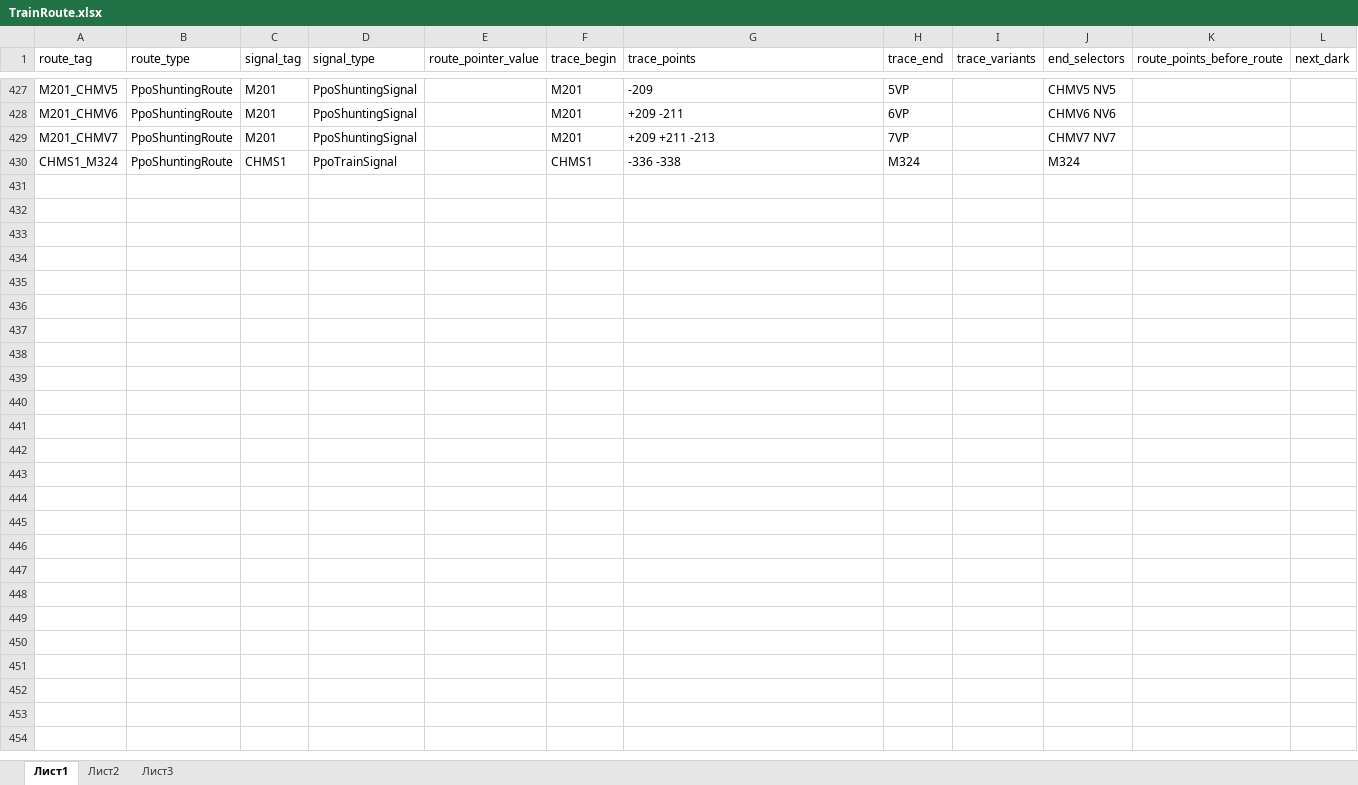
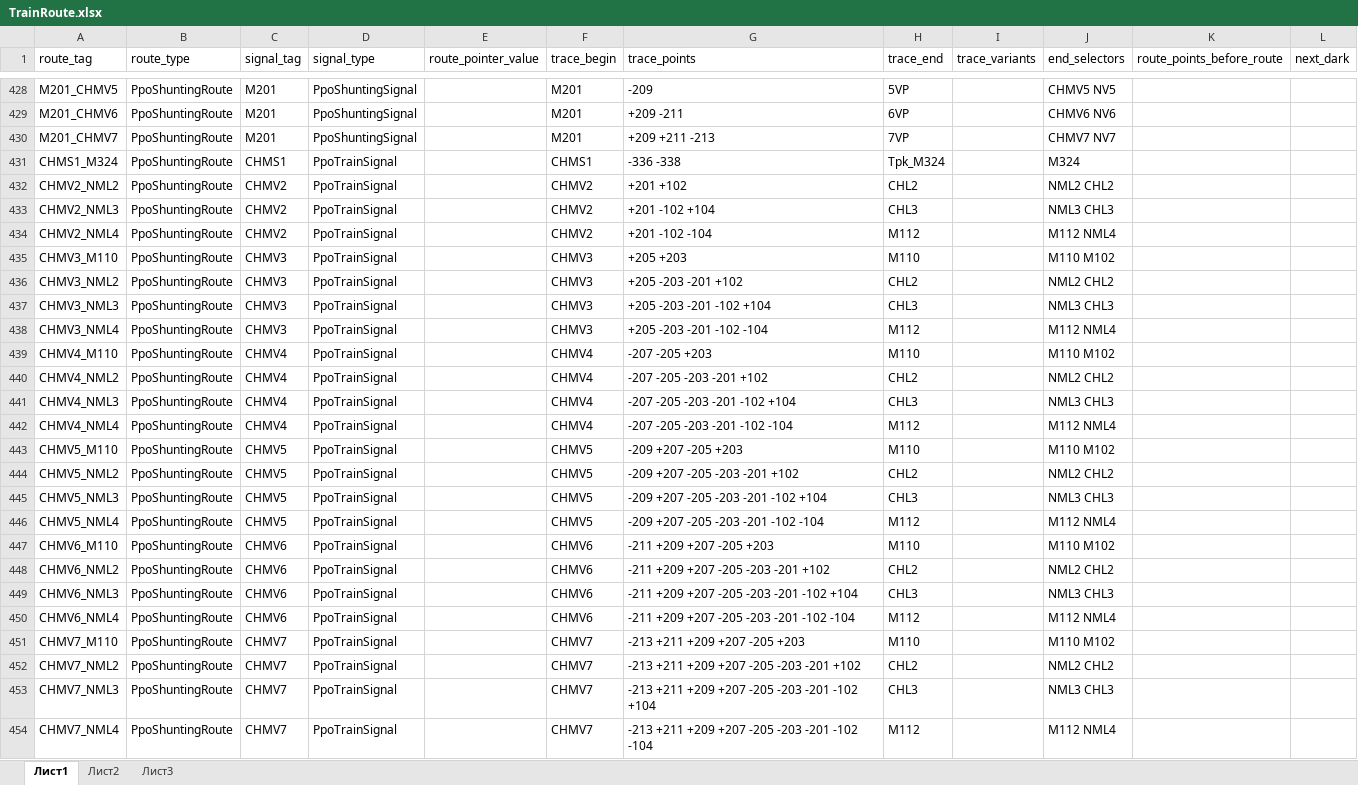
Before and after one commit to alexbashkatov6/xls_parsing, an Excel workbook: TrainRoute.xlsx, sheet Лист1, drawn as a sheet; only a part is shown, gaps mark what is left out; values as stored, in another font and other column widths than the file's, no borders; addresses are those after the commit; rows hold the shown columns only; the diff covers the shown part only; the diff names each change by its address in the sheet, - before the commit and + after, or states it on an @@ line.

```diff
--- a/TrainRoute.xlsx (sheet Лист1)
+++ b/TrainRoute.xlsx (sheet Лист1)
-H431 (trace_end): M324
+H431 (trace_end): Tpk_M324
+row 432: CHMV2_NML2 | PpoShuntingRoute | CHMV2 | PpoTrainSignal |  | CHMV2 | +201 +102 | CHL2 |  | NML2 CHL2
+row 433: CHMV2_NML3 | PpoShuntingRoute | CHMV2 | PpoTrainSignal |  | CHMV2 | +201 -102 +104 | CHL3 |  | NML3 CHL3
+row 434: CHMV2_NML4 | PpoShuntingRoute | CHMV2 | PpoTrainSignal |  | CHMV2 | +201 -102 -104 | M112 |  | M112 NML4
+row 435: CHMV3_M110 | PpoShuntingRoute | CHMV3 | PpoTrainSignal |  | CHMV3 | +205 +203 | M110 |  | M110 M102
+row 436: CHMV3_NML2 | PpoShuntingRoute | CHMV3 | PpoTrainSignal |  | CHMV3 | +205 -203 -201 +102 | CHL2 |  | NML2 CHL2
+row 437: CHMV3_NML3 | PpoShuntingRoute | CHMV3 | PpoTrainSignal |  | CHMV3 | +205 -203 -201 -102 +104 | CHL3 |  | NML3 CHL3
+row 438: CHMV3_NML4 | PpoShuntingRoute | CHMV3 | PpoTrainSignal |  | CHMV3 | +205 -203 -201 -102 -104 | M112 |  | M112 NML4
+row 439: CHMV4_M110 | PpoShuntingRoute | CHMV4 | PpoTrainSignal |  | CHMV4 | -207 -205 +203 | M110 |  | M110 M102
+row 440: CHMV4_NML2 | PpoShuntingRoute | CHMV4 | PpoTrainSignal |  | CHMV4 | -207 -205 -203 -201 +102 | CHL2 |  | NML2 CHL2
+row 441: CHMV4_NML3 | PpoShuntingRoute | CHMV4 | PpoTrainSignal |  | CHMV4 | -207 -205 -203 -201 -102 +104 | CHL3 |  | NML3 CHL3
+row 442: CHMV4_NML4 | PpoShuntingRoute | CHMV4 | PpoTrainSignal |  | CHMV4 | -207 -205 -203 -201 -102 -104 | M112 |  | M112 NML4
+row 443: CHMV5_M110 | PpoShuntingRoute | CHMV5 | PpoTrainSignal |  | CHMV5 | -209 +207 -205 +203 | M110 |  | M110 M102
+row 444: CHMV5_NML2 | PpoShuntingRoute | CHMV5 | PpoTrainSignal |  | CHMV5 | -209 +207 -205 -203 -201 +102 | CHL2 |  | NML2 CHL2
+row 445: CHMV5_NML3 | PpoShuntingRoute | CHMV5 | PpoTrainSignal |  | CHMV5 | -209 +207 -205 -203 -201 -102 +104 | CHL3 |  | NML3 CHL3
+row 446: CHMV5_NML4 | PpoShuntingRoute | CHMV5 | PpoTrainSignal |  | CHMV5 | -209 +207 -205 -203 -201 -102 -104 | M112 |  | M112 NML4
+row 447: CHMV6_M110 | PpoShuntingRoute | CHMV6 | PpoTrainSignal |  | CHMV6 | -211 +209 +207 -205 +203 | M110 |  | M110 M102
+row 448: CHMV6_NML2 | PpoShuntingRoute | CHMV6 | PpoTrainSignal |  | CHMV6 | -211 +209 +207 -205 -203 -201 +102 | CHL2 |  | NML2 CHL2
+row 449: CHMV6_NML3 | PpoShuntingRoute | CHMV6 | PpoTrainSignal |  | CHMV6 | -211 +209 +207 -205 -203 -201 -102 +104 | CHL3 |  | NML3 CHL3
+row 450: CHMV6_NML4 | PpoShuntingRoute | CHMV6 | PpoTrainSignal |  | CHMV6 | -211 +209 +207 -205 -203 -201 -102 -104 | M112 |  | M112 NML4
+row 451: CHMV7_M110 | PpoShuntingRoute | CHMV7 | PpoTrainSignal |  | CHMV7 | -213 +211 +209 +207 -205 +203 | M110 |  | M110 M102
+row 452: CHMV7_NML2 | PpoShuntingRoute | CHMV7 | PpoTrainSignal |  | CHMV7 | -213 +211 +209 +207 -205 -203 -201 +102 | CHL2 |  | NML2 CHL2
+row 453: CHMV7_NML3 | PpoShuntingRoute | CHMV7 | PpoTrainSignal |  | CHMV7 | -213 +211 +209 +207 -205 -203 -201 -102 +104 | CHL3 |  | NML3 CHL3
+row 454: CHMV7_NML4 | PpoShuntingRoute | CHMV7 | PpoTrainSignal |  | CHMV7 | -213 +211 +209 +207 -205 -203 -201 -102 -104 | M112 |  | M112 NML4
```
Also changed, not shown: 1 added row and 111 edited cells elsewhere in this sheet, 3 other files.
